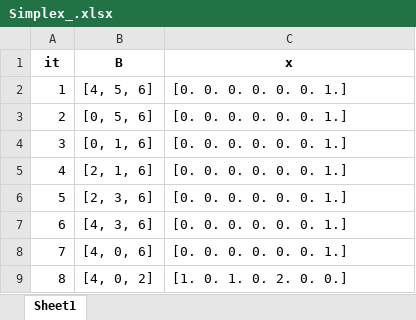
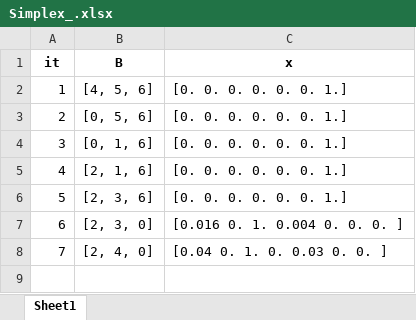
Before and after one commit to feuer95/Thesis, an Excel workbook: Python/Simplex_.xlsx, sheet Sheet1, drawn as a sheet; values as stored, in another font and other column widths than the file's, no borders; removed rows and columns are numbered as before the commit, all else as after; the diff names each change by its address in the sheet, - before the commit and + after, or states it on an @@ line.

Commit message:
Simplex_Bales

```diff
--- a/Python/Simplex_.xlsx (sheet Sheet1)
+++ b/Python/Simplex_.xlsx (sheet Sheet1)
-row 7: 6 | [4, 3, 6] | [0. 0. 0. 0. 0. 0. 1.]
-row 8: 7 | [4, 0, 6] | [0. 0. 0. 0. 0. 0. 1.]
+row 7: 6 | [2, 3, 0] | [0.016 0. 1. 0.004 0. 0. 0. ]
@@ column A (it) renumbered from row 8 down @@
-B8 (B): [4, 0, 2]
+B8 (B): [2, 4, 0]
-C8 (x): [1. 0. 1. 0. 2. 0. 0.]
+C8 (x): [0.04 0. 1. 0. 0.03 0. 0. ]
```
Also changed, not shown: 4 other files.
